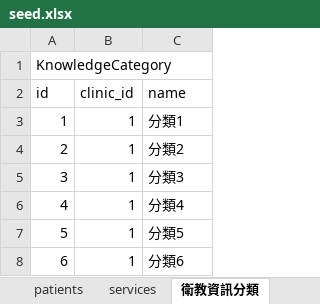
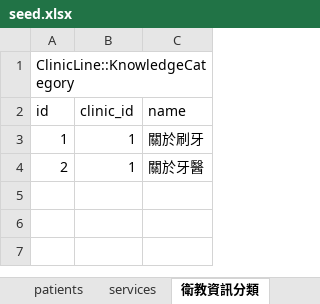
Before and after one commit to crsgypin/mydentist, an Excel workbook: db/seed/load_excel/seed.xlsx, sheet 衛教資訊分類, drawn as a sheet; values as stored, in another font and other column widths than the file's, no borders; the diff names each change by its address in the sheet, - before the commit and + after, or states it on an @@ line.

```diff
--- a/db/seed/load_excel/seed.xlsx (sheet 衛教資訊分類)
+++ b/db/seed/load_excel/seed.xlsx (sheet 衛教資訊分類)
-A1 (id): KnowledgeCategory
+A1 (id): ClinicLine::KnowledgeCategory
-C3 (name): 分類1
+C3 (name): 關於刷牙
-C4 (name): 分類2
+C4 (name): 關於牙醫
-row 5: 3 | 1 | 分類3
-row 6: 4 | 1 | 分類4
-row 7: 5 | 1 | 分類5
-row 8: 6 | 1 | 分類6
```
Also changed, not shown: sheet 衛教資訊, other sheet tabs, 9 other files.
